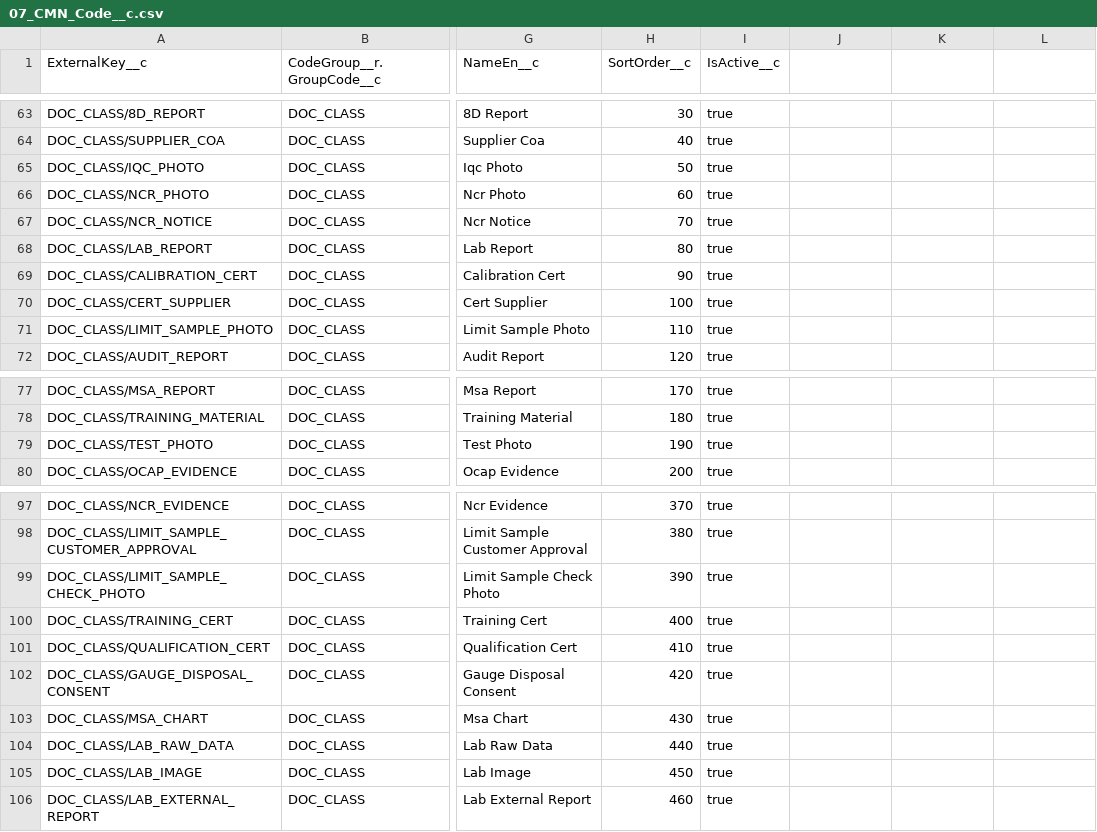
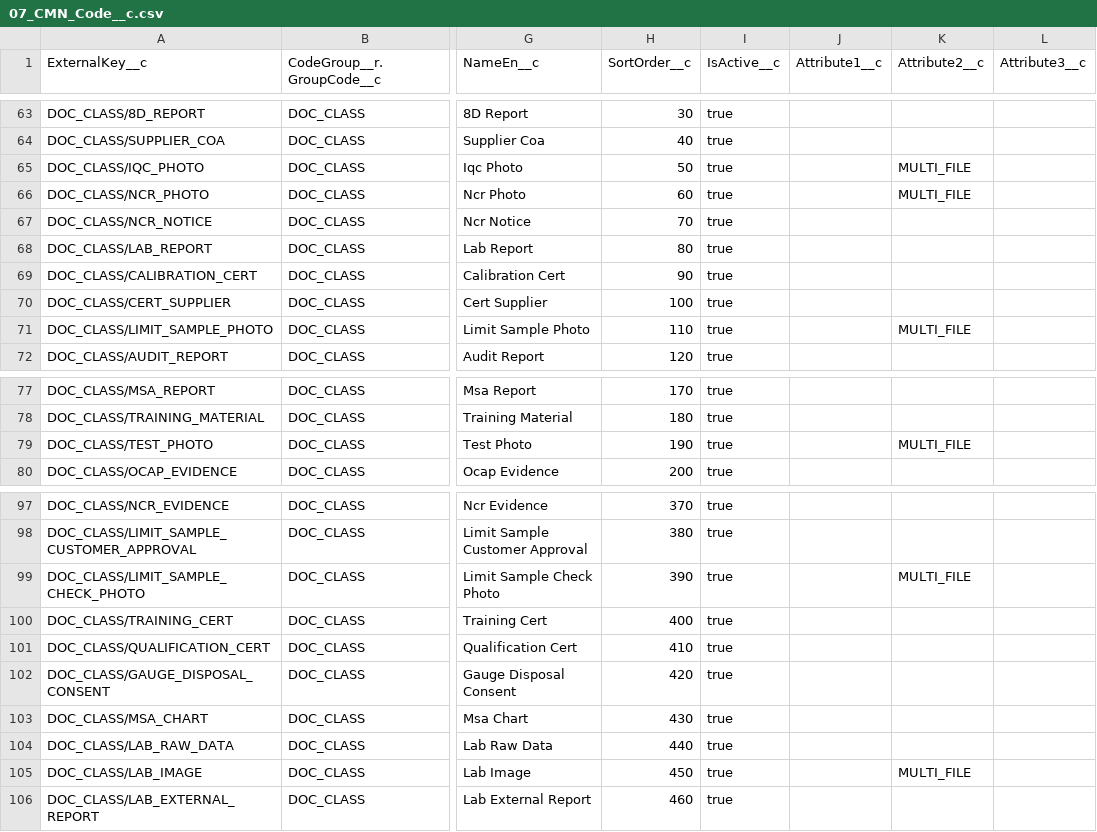
Before and after one commit to baechan9/SLPMSQMS, a CSV file: data/demo/salesforce/07_CMN_Code__c.csv, drawn as a sheet; only a part is shown, gaps mark what is left out; the diff names each change by its address in the sheet, - before the commit and + after, or states it on an @@ line.

```diff
--- a/data/demo/salesforce/07_CMN_Code__c.csv
+++ b/data/demo/salesforce/07_CMN_Code__c.csv
-J1: (empty)
+J1: Attribute1__c
-K1: (empty)
+K1: Attribute2__c
-L1: (empty)
+L1: Attribute3__c
-K65:K66 (Attribute2__c): (empty)
+K65:K66 (Attribute2__c): MULTI_FILE
-K71 (Attribute2__c): (empty)
+K71 (Attribute2__c): MULTI_FILE
-K79 (Attribute2__c): (empty)
+K79 (Attribute2__c): MULTI_FILE
-K99 (Attribute2__c): (empty)
+K99 (Attribute2__c): MULTI_FILE
-K105 (Attribute2__c): (empty)
+K105 (Attribute2__c): MULTI_FILE
```
Also changed, not shown: data/demo/salesforce/07a_CMN_Code__c.csv, data/demo/salesforce/07b_CMN_Code__c.csv, 34 other files.
